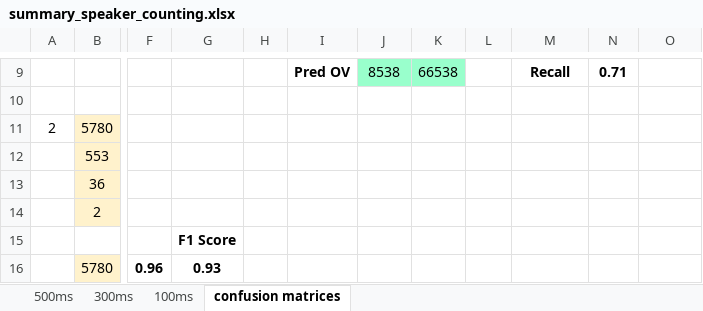
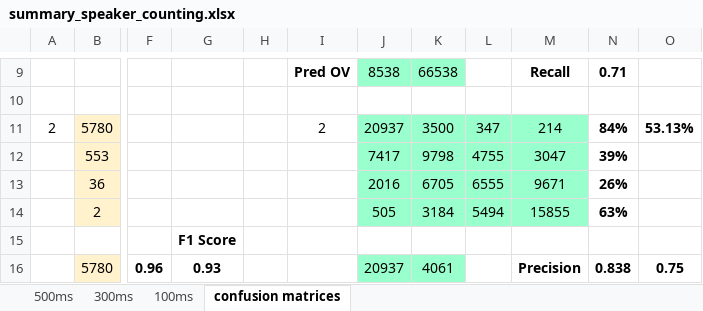
Before and after one commit to valentinandrei/saa_experiments, an Excel workbook: model_building/summary_speaker_counting.xlsx, sheet confusion matrices, drawn as a sheet; only a part is shown, gaps mark what is left out; values as stored, in another font and other column widths than the file's, no borders; the diff covers the shown part only; the diff names each change by its address in the sheet, - before the commit and + after, or states it on an @@ line.

```diff
--- a/model_building/summary_speaker_counting.xlsx (sheet confusion matrices)
+++ b/model_building/summary_speaker_counting.xlsx (sheet confusion matrices)
-I11: (empty)
+I11: 2
-J11: (empty)
+J11: 20937
-J11:M14 fill: none
+J11:M14 fill: #99FFCC
-K11: (empty)
+K11: 3500
-L11: (empty)
+L11: 347
-M11: (empty)
+M11: 214
-N11: (empty)
+N11: 84%
-O11: (empty)
+O11: 53.13%
-J12: (empty)
+J12: 7417
-K12: (empty)
+K12: 9798
-L12: (empty)
+L12: 4755
-M12: (empty)
+M12: 3047
-N12: (empty)
+N12: 39%
-J13: (empty)
+J13: 2016
-K13: (empty)
+K13: 6705
-L13: (empty)
+L13: 6555
-M13: (empty)
+M13: 9671
-N13: (empty)
+N13: 26%
-J14: (empty)
+J14: 505
-K14: (empty)
+K14: 3184
-L14: (empty)
+L14: 5494
-M14: (empty)
+M14: 15855
-N14: (empty)
+N14: 63%
-J16: (empty)
+J16: 20937
-J16:K16 fill: none
+J16:K16 fill: #99FFCC
-K16: (empty)
+K16: 4061
-M16: (empty)
+M16: Precision
-N16: (empty)
+N16: 0.838
-O16: (empty)
+O16: 0.75
```
Also changed, not shown: 5 added rows, 4 edited cells and cell formats elsewhere in this sheet, sheet 300ms, sheet 100ms, 5 other files.
